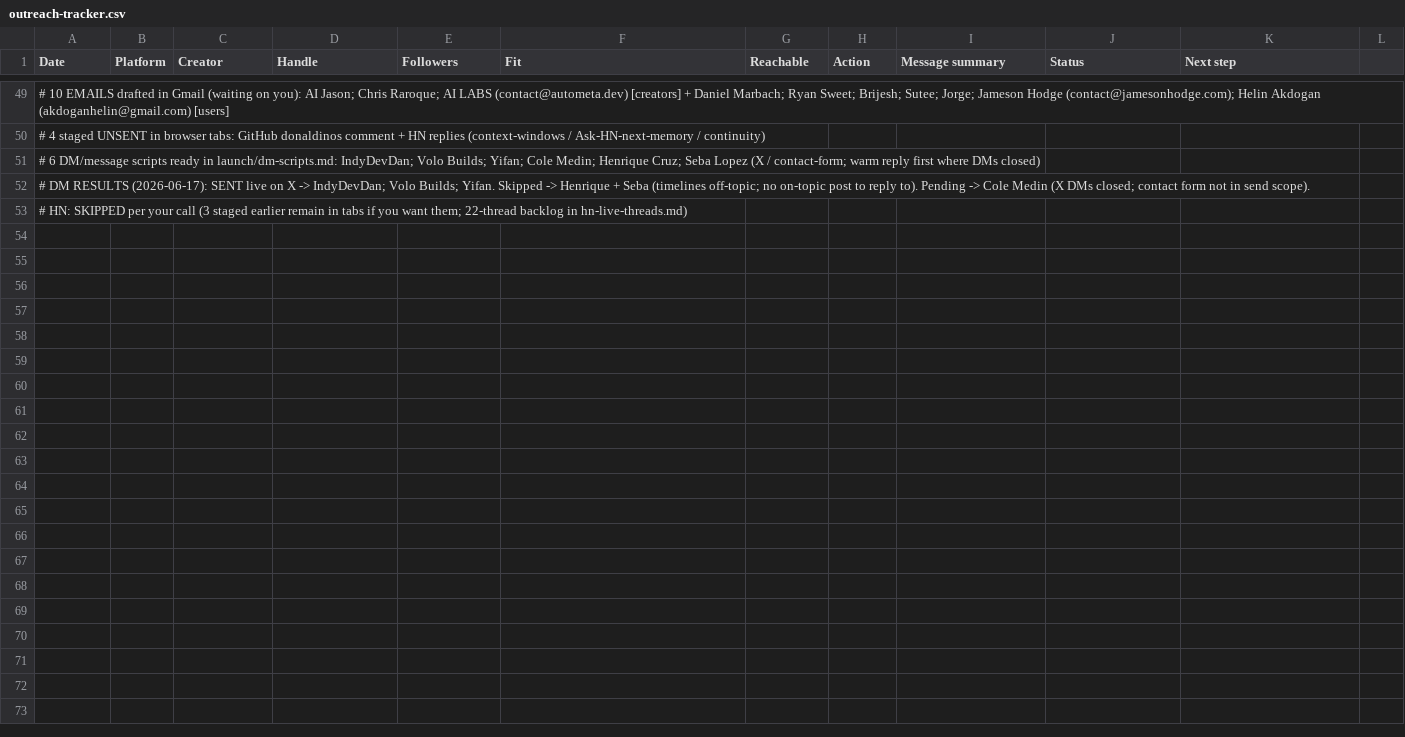
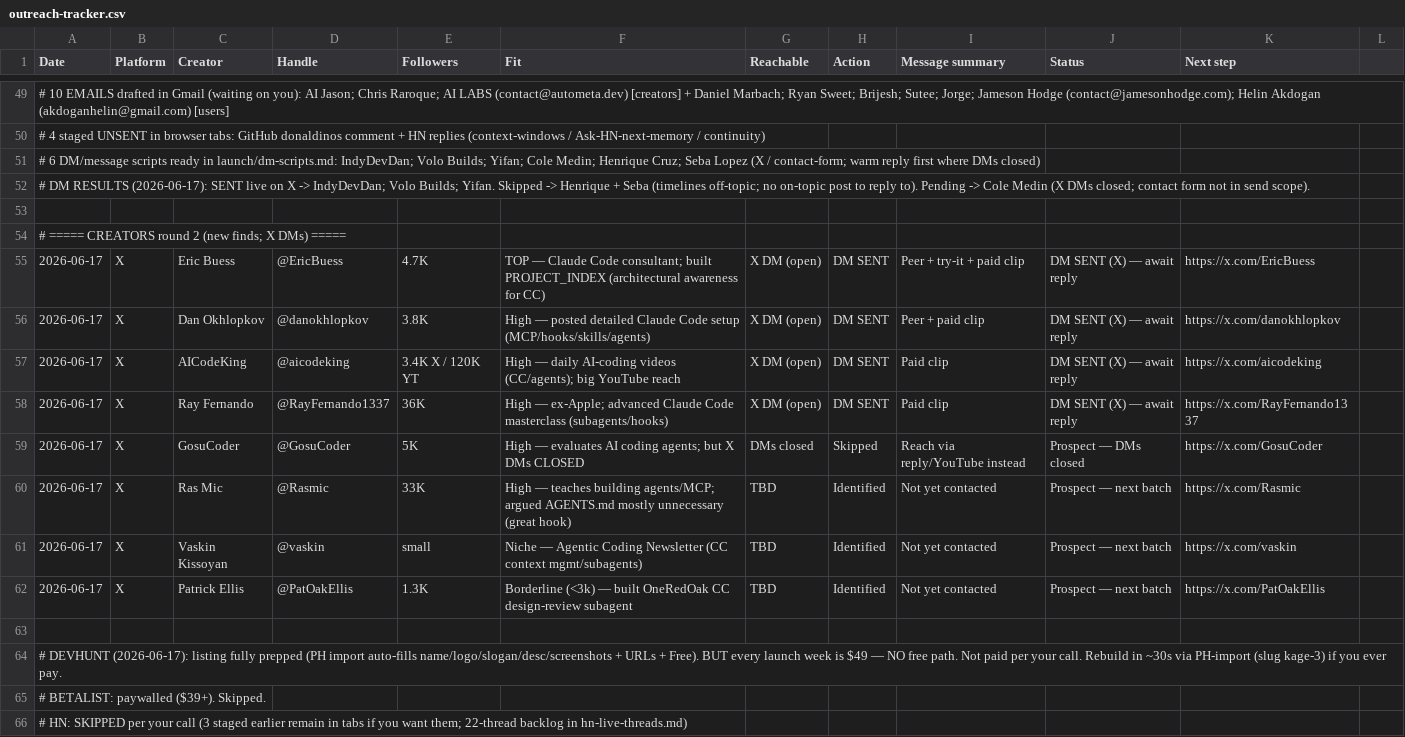
Before and after one commit to kage-core/Kage, a CSV file: launch/outreach-tracker.csv, drawn as a sheet; only a part is shown, gaps mark what is left out.

```diff
--- a/launch/outreach-tracker.csv
+++ b/launch/outreach-tracker.csv
@@ -52,2 +52,15 @@ Date,Platform,Creator,Handle,Followers,Fit,Reachable,Action,Message summary,Stat
 # DM RESULTS (2026-06-17): SENT live on X -> IndyDevDan; Volo Builds; Yifan. Skipped -> Henrique + Seba (timelines off-topic; no on-topic post to reply to). Pending -> Cole Medin (X DMs closed; contact form not in send scope).,,,,,,,,,,
+,,,,,,,,,,
+# ===== CREATORS round 2 (new finds; X DMs) =====,,,,,,,,,,
+2026-06-17,X,Eric Buess,@EricBuess,4.7K,TOP — Claude Code consultant; built PROJECT_INDEX (architectural awareness for CC),X DM (open),DM SENT,Peer + try-it + paid clip,DM SENT (X) — await reply,https://x.com/EricBuess
+2026-06-17,X,Dan Okhlopkov,@danokhlopkov,3.8K,High — posted detailed Claude Code setup (MCP/hooks/skills/agents),X DM (open),DM SENT,Peer + paid clip,DM SENT (X) — await reply,https://x.com/danokhlopkov
+2026-06-17,X,AICodeKing,@aicodeking,3.4K X / 120K YT,High — daily AI-coding videos (CC/agents); big YouTube reach,X DM (open),DM SENT,Paid clip,DM SENT (X) — await reply,https://x.com/aicodeking
+2026-06-17,X,Ray Fernando,@RayFernando1337,36K,High — ex-Apple; advanced Claude Code masterclass (subagents/hooks),X DM (open),DM SENT,Paid clip,DM SENT (X) — await reply,https://x.com/RayFernando1337
+2026-06-17,X,GosuCoder,@GosuCoder,5K,High — evaluates AI coding agents; but X DMs CLOSED,DMs closed,Skipped,Reach via reply/YouTube instead,Prospect — DMs closed,https://x.com/GosuCoder
+2026-06-17,X,Ras Mic,@Rasmic,33K,High — teaches building agents/MCP; argued AGENTS.md mostly unnecessary (great hook),TBD,Identified,Not yet contacted,Prospect — next batch,https://x.com/Rasmic
+2026-06-17,X,Vaskin Kissoyan,@vaskin,small,Niche — Agentic Coding Newsletter (CC context mgmt/subagents),TBD,Identified,Not yet contacted,Prospect — next batch,https://x.com/vaskin
+2026-06-17,X,Patrick Ellis,@PatOakEllis,1.3K,Borderline (<3k) — built OneRedOak CC design-review subagent,TBD,Identified,Not yet contacted,Prospect — next batch,https://x.com/PatOakEllis
+,,,,,,,,,,
+# DEVHUNT (2026-06-17): listing fully prepped (PH import auto-fills name/logo/slogan/desc/screenshots + URLs + Free). BUT every launch week is $49 — NO free path. Not paid per your call. Rebuild in ~30s via PH-import (slug kage-3) if you ever pay.,,,,,,,,,,
+# BETALIST: paywalled ($39+). Skipped.,,,,,,,,,,
 # HN: SKIPPED per your call (3 staged earlier remain in tabs if you want them; 22-thread backlog in hn-live-threads.md),,,,,,,,,,
```
